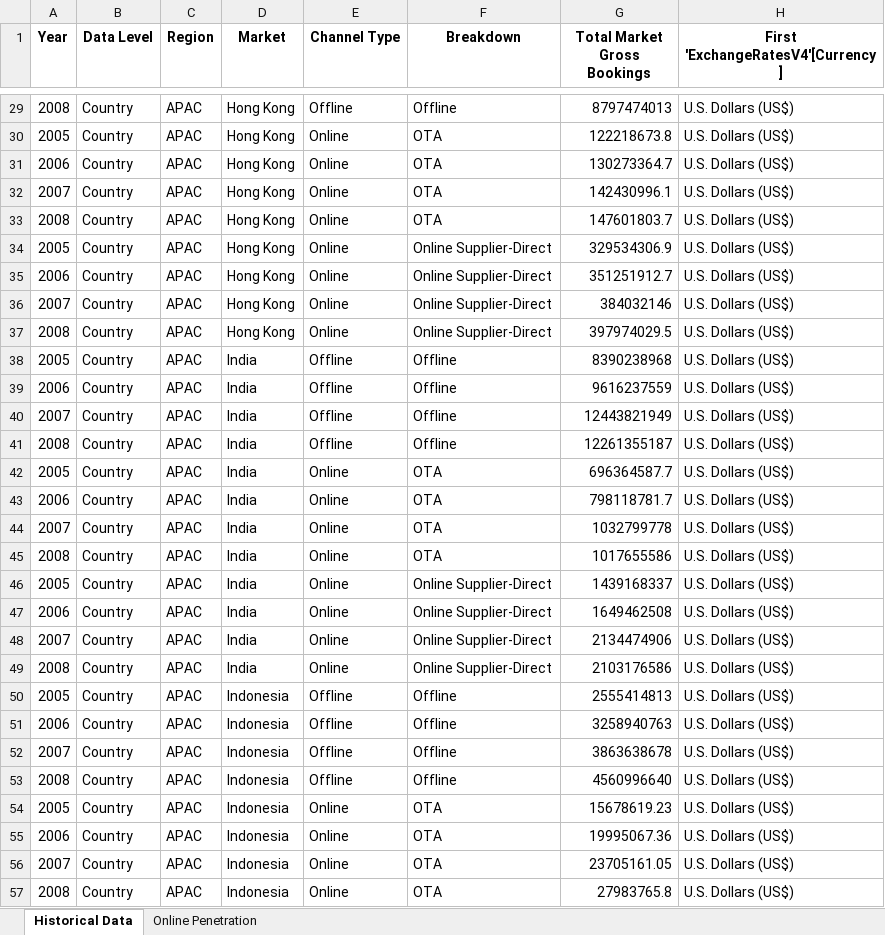
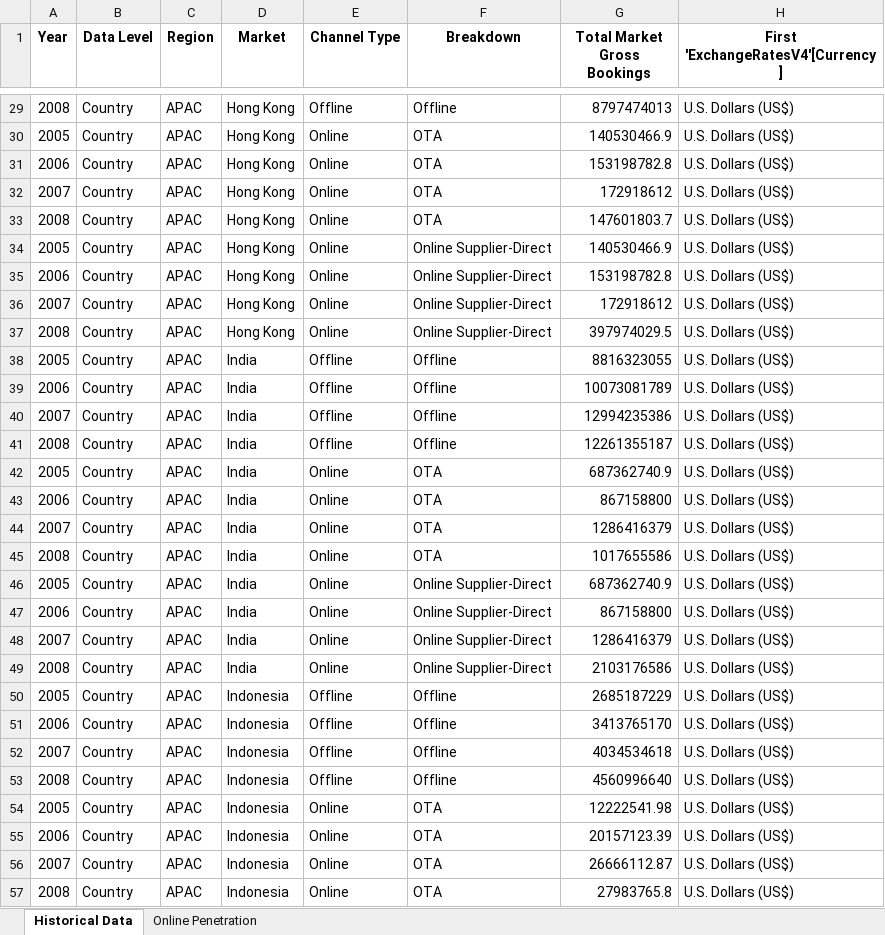
Before and after one commit to Soundream/TravelMarketViz, an Excel workbook: historical_predictions_2005_2008.xlsx, sheet Historical Data, drawn as a sheet; only a part is shown, gaps mark what is left out; values as stored, in another font and other column widths than the file's, no borders; the diff covers the shown part only; the diff names each change by its address in the sheet, - before the commit and + after, or states it on an @@ line.

```diff
--- a/historical_predictions_2005_2008.xlsx (sheet Historical Data)
+++ b/historical_predictions_2005_2008.xlsx (sheet Historical Data)
-G30 (Total Market Gross Bookings): 122218673.8
+G30 (Total Market Gross Bookings): 140530466.9
-G31 (Total Market Gross Bookings): 130273364.7
+G31 (Total Market Gross Bookings): 153198782.8
-G32 (Total Market Gross Bookings): 142430996.1
+G32 (Total Market Gross Bookings): 172918612
-G34 (Total Market Gross Bookings): 329534306.9
+G34 (Total Market Gross Bookings): 140530466.9
-G35 (Total Market Gross Bookings): 351251912.7
+G35 (Total Market Gross Bookings): 153198782.8
-G36 (Total Market Gross Bookings): 384032146
+G36 (Total Market Gross Bookings): 172918612
-G38 (Total Market Gross Bookings): 8390238968
+G38 (Total Market Gross Bookings): 8816323055
-G39 (Total Market Gross Bookings): 9616237559
+G39 (Total Market Gross Bookings): 10073081789
-G40 (Total Market Gross Bookings): 12443821949
+G40 (Total Market Gross Bookings): 12994235386
-G42 (Total Market Gross Bookings): 696364587.7
+G42 (Total Market Gross Bookings): 687362740.9
-G43 (Total Market Gross Bookings): 798118781.7
+G43 (Total Market Gross Bookings): 867158800
-G44 (Total Market Gross Bookings): 1032799778
+G44 (Total Market Gross Bookings): 1286416379
-G46 (Total Market Gross Bookings): 1439168337
+G46 (Total Market Gross Bookings): 687362740.9
-G47 (Total Market Gross Bookings): 1649462508
+G47 (Total Market Gross Bookings): 867158800
-G48 (Total Market Gross Bookings): 2134474906
+G48 (Total Market Gross Bookings): 1286416379
-G50 (Total Market Gross Bookings): 2555414813
+G50 (Total Market Gross Bookings): 2685187229
-G51 (Total Market Gross Bookings): 3258940763
+G51 (Total Market Gross Bookings): 3413765170
-G52 (Total Market Gross Bookings): 3863638678
+G52 (Total Market Gross Bookings): 4034534618
-G54 (Total Market Gross Bookings): 15678619.23
+G54 (Total Market Gross Bookings): 12222541.98
-G55 (Total Market Gross Bookings): 19995067.36
+G55 (Total Market Gross Bookings): 20157123.39
-G56 (Total Market Gross Bookings): 23705161.05
+G56 (Total Market Gross Bookings): 26666112.87
```
Also changed, not shown: 342 edited cells elsewhere in this sheet, sheet Online Penetration, wit/web_region_bubble/travel_market_summary.xlsx, 15 other files.
